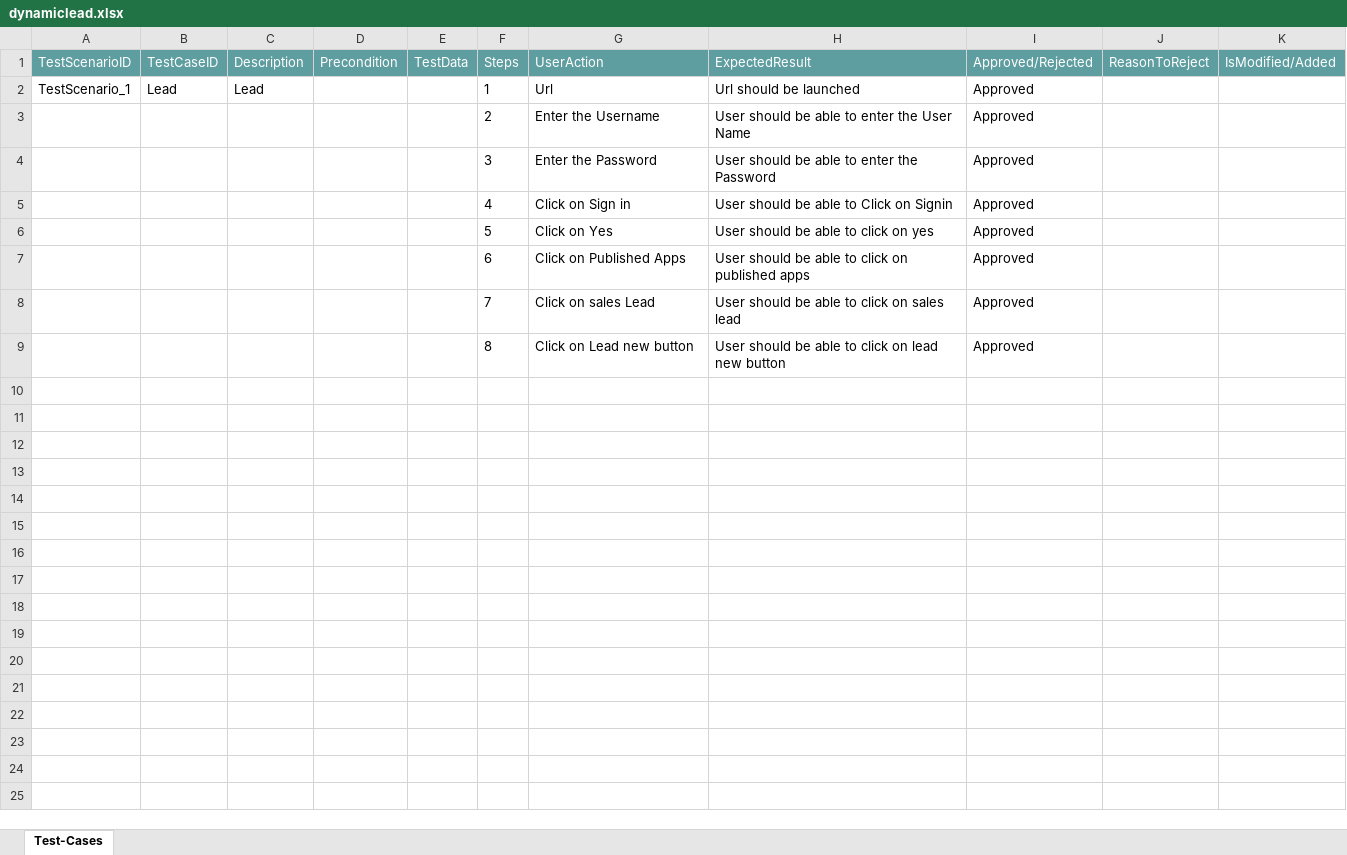
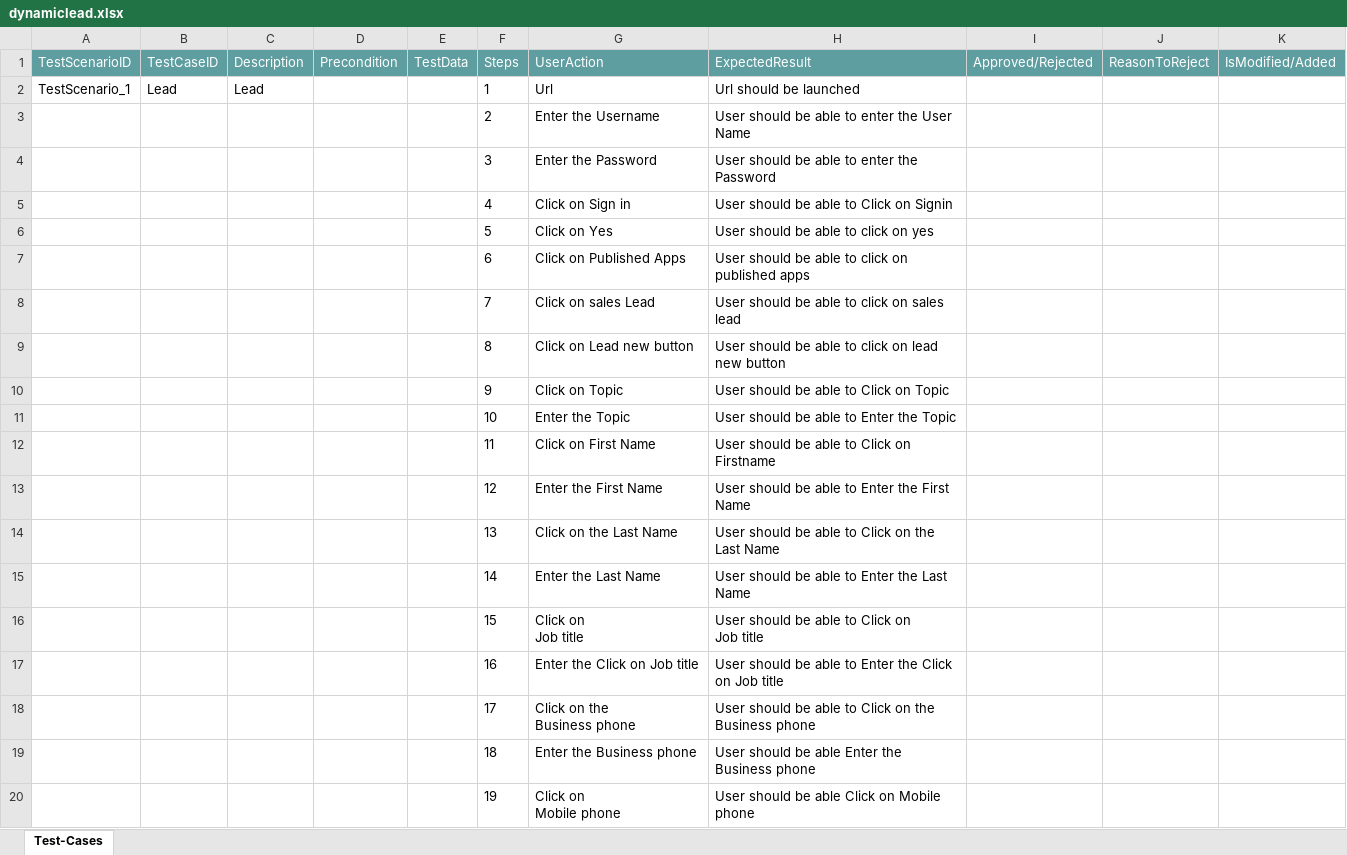
Before and after one commit to ShaikMohamedIrfan/dynademo, an Excel workbook: dynamiclead.xlsx, sheet Test-Cases, drawn as a sheet; only a part is shown; values as stored, in another font and other column widths than the file's, no borders; table styles not drawn; ↵ is a line break in a cell; the diff covers the shown part only; the diff names each change by its address in the sheet, - before the commit and + after, or states it on an @@ line.

Commit message:
Initial Commit for Verification of Test cases

```diff
--- a/dynamiclead.xlsx (sheet Test-Cases)
+++ b/dynamiclead.xlsx (sheet Test-Cases)
-I2:I9 (Approved/Rejected): Approved
+I2:I9 (Approved/Rejected): (empty)
+row 10:  |  |  |  |  | 9 | Click on Topic | User should be able to Click on Topic
+row 11:  |  |  |  |  | 10 | Enter the Topic | User should be able to Enter the Topic
+row 12:  |  |  |  |  | 11 | Click on First Name | User should be able to Click on Firstname
+row 13:  |  |  |  |  | 12 | Enter the First Name | User should be able to Enter the First Name
+row 14:  |  |  |  |  | 13 | Click on the Last Name | User should be able to Click on the Last Name
+row 15:  |  |  |  |  | 14 | Enter the Last Name | User should be able to Enter the Last Name
+row 16:  |  |  |  |  | 15 | Click on ↵ Job title | User should be able to Click on ↵ Job title
+row 17:  |  |  |  |  | 16 | Enter the Click on Job title | User should be able to Enter the Click on Job title
+row 18:  |  |  |  |  | 17 | Click on the ↵ Business phone | User should be able to Click on the ↵ Business phone
+row 19:  |  |  |  |  | 18 | Enter the Business phone | User should be able Enter the Business phone
+row 20:  |  |  |  |  | 19 | Click on ↵ Mobile phone | User should be able Click on Mobile phone
```
Also changed, not shown: 20 added rows elsewhere in this sheet.
